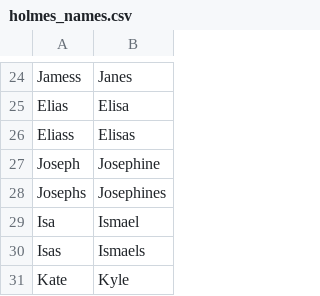
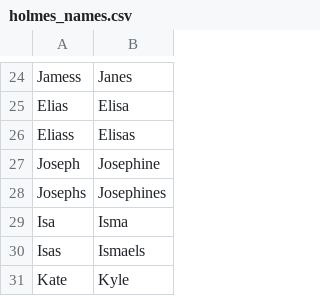
Before and after one commit to emdaniels/character-swap, a CSV file: holmes_names.csv, drawn as a sheet; only a part is shown, gaps mark what is left out.

```diff
--- a/holmes_names.csv
+++ b/holmes_names.csv
@@ -28,3 +28,3 @@ Joseph,Josephine
 Josephs,Josephines
-Isa,Ismael
+Isa,Isma
 Isas,Ismaels
```
Also changed, not shown: holmes_pronouns.csv, 3 other files.
